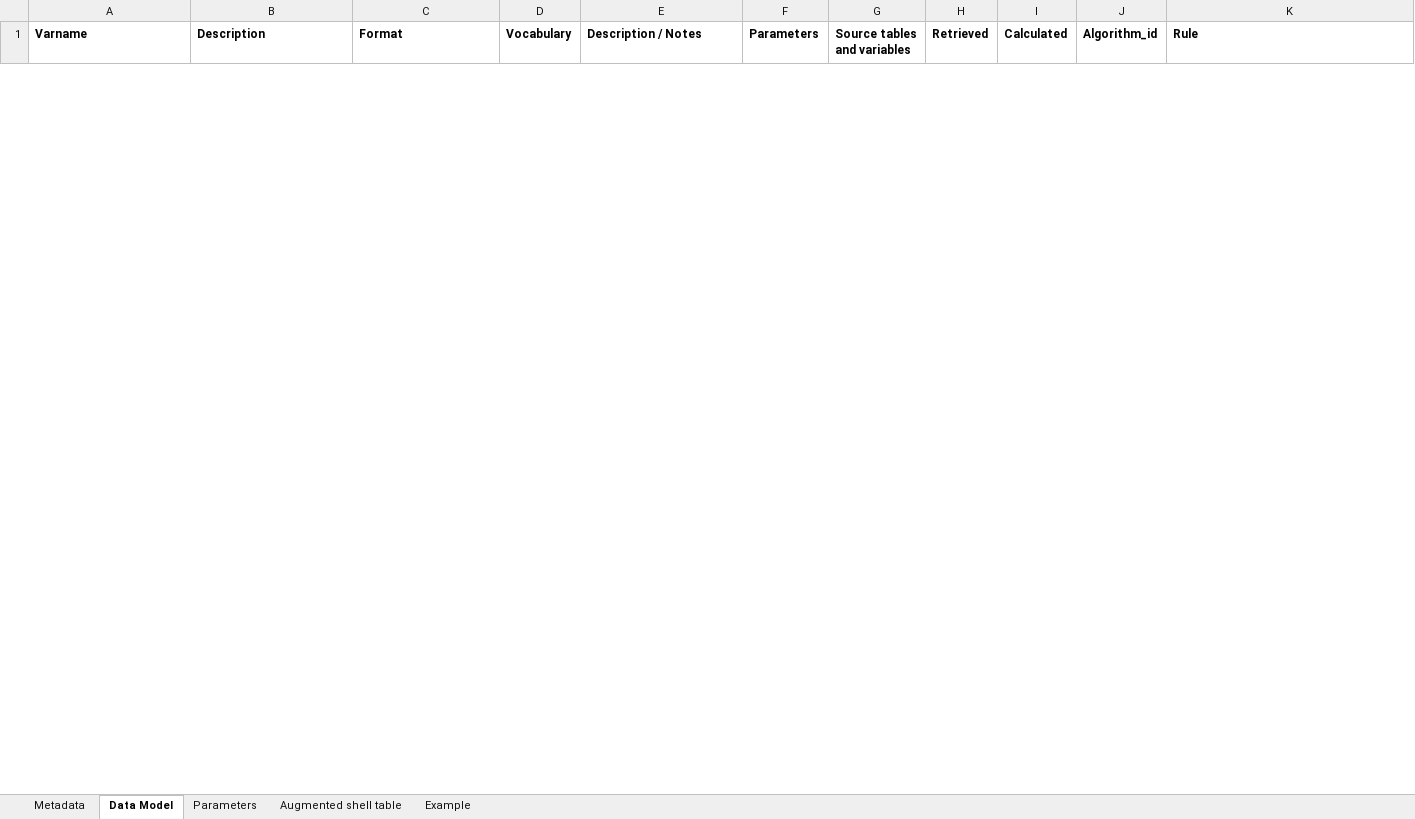
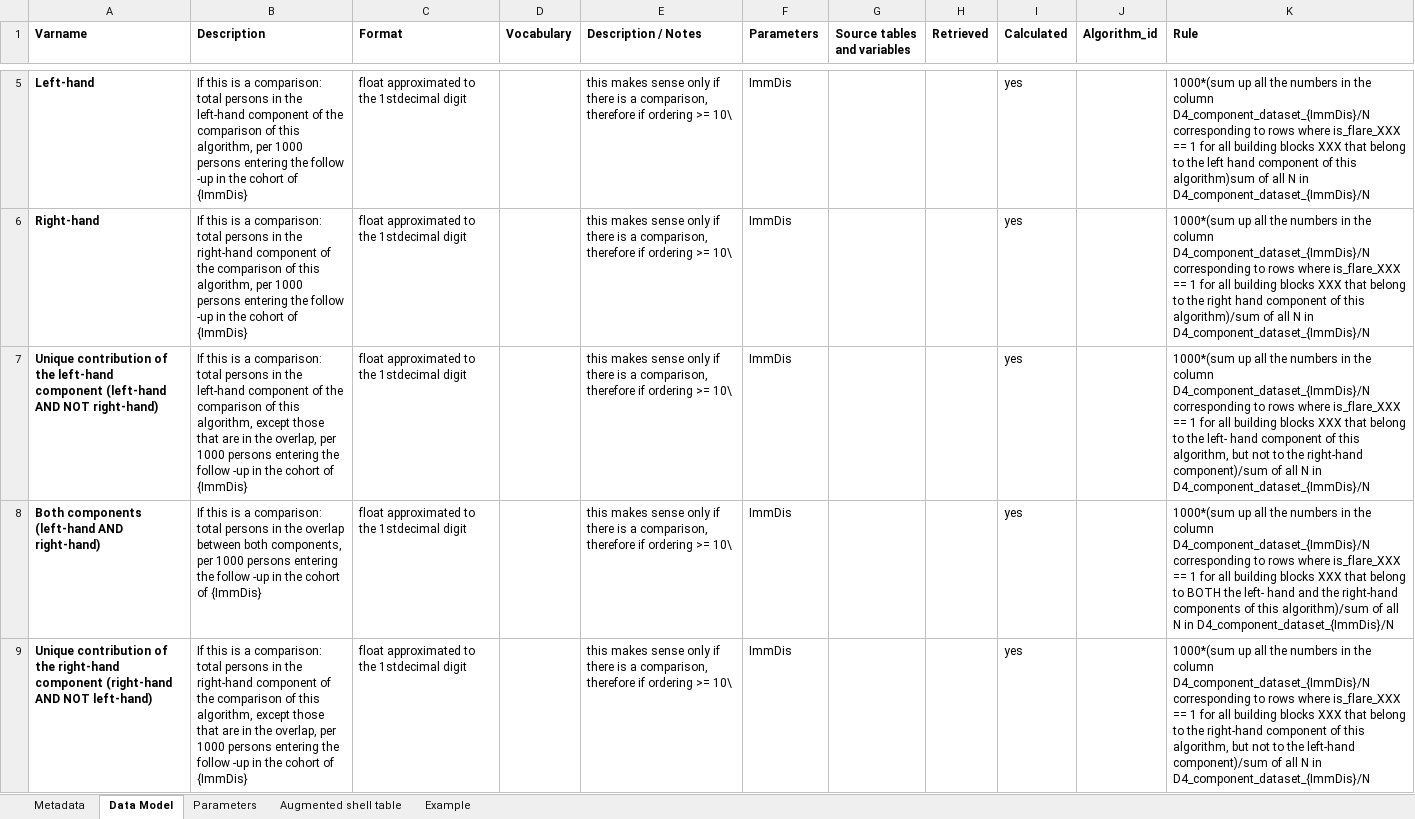
Before and after one commit to VAC4EU/ROC18_Objective_2, an Excel workbook: i_codebooks/D5_Table_6_Impact_of_component_flare_ImmDis.xlsx, sheet Data Model, drawn as a sheet; only a part is shown, gaps mark what is left out; values as stored, in another font and other column widths than the file's, no borders; the diff covers the shown part only; the diff names each change by its address in the sheet, - before the commit and + after, or states it on an @@ line.

Commit message:
datasets for pregnancy

```diff
--- a/i_codebooks/D5_Table_6_Impact_of_component_flare_ImmDis.xlsx (sheet Data Model)
+++ b/i_codebooks/D5_Table_6_Impact_of_component_flare_ImmDis.xlsx (sheet Data Model)
+row 5: Left-hand | If this is a comparison: total persons in the left-hand component of the comparison of this algorithm, per 1000 persons entering the follow -up in the cohort of {ImmDis} | float approximated to the 1stdecimal digit |  | this makes sense only if there is a comparison, therefore if ordering >= 10\ | ImmDis |  |  | yes |  | 1000*(sum up all the numbers in the column D4_component_dataset_{ImmDis}/N corresponding to rows where is_flare_XXX == 1 for all building blocks XXX that belong to the left hand component of this algorithm)sum of all N in D4_component_dataset_{ImmDis}/N
+row 6: Right-hand | If this is a comparison: total persons in the right-hand component of the comparison of this algorithm, per 1000 persons entering the follow -up in the cohort of {ImmDis} | float approximated to the 1stdecimal digit |  | this makes sense only if there is a comparison, therefore if ordering >= 10\ | ImmDis |  |  | yes |  | 1000*(sum up all the numbers in the column D4_component_dataset_{ImmDis}/N corresponding to rows where is_flare_XXX == 1 for all building blocks XXX that belong to the right hand component of this algorithm)/sum of all N in D4_component_dataset_{ImmDis}/N
+row 7: Unique contribution of the left-hand component (left-hand AND NOT right-hand) | If this is a comparison: total persons in the left-hand component of the comparison of this algorithm, except those that are in the overlap, per 1000 persons entering the follow -up in the cohort of {ImmDis} | float approximated to the 1stdecimal digit |  | this makes sense only if there is a comparison, therefore if ordering >= 10\ | ImmDis |  |  | yes |  | 1000*(sum up all the numbers in the column D4_component_dataset_{ImmDis}/N corresponding to rows where is_flare_XXX == 1 for all building blocks XXX that belong to the left- hand component of this algorithm, but not to the right-hand component)/sum of all N in D4_component_dataset_{ImmDis}/N
+row 8: Both components (left-hand AND right-hand) | If this is a comparison: total persons in the overlap between both components, per 1000 persons entering the follow -up in the cohort of {ImmDis} | float approximated to the 1stdecimal digit |  | this makes sense only if there is a comparison, therefore if ordering >= 10\ | ImmDis |  |  | yes |  | 1000*(sum up all the numbers in the column D4_component_dataset_{ImmDis}/N corresponding to rows where is_flare_XXX == 1 for all building blocks XXX that belong to BOTH the left- hand and the right-hand components of this algorithm)/sum of all N in D4_component_dataset_{ImmDis}/N
+row 9: Unique contribution of the right-hand component (right-hand AND NOT left-hand) | If this is a comparison: total persons in the right-hand component of the comparison of this algorithm, except those that are in the overlap, per 1000 persons entering the follow -up in the cohort of {ImmDis} | float approximated to the 1stdecimal digit |  | this makes sense only if there is a comparison, therefore if ordering >= 10\ | ImmDis |  |  | yes |  | 1000*(sum up all the numbers in the column D4_component_dataset_{ImmDis}/N corresponding to rows where is_flare_XXX == 1 for all building blocks XXX that belong to the right-hand component of this algorithm, but not to the left-hand component)/sum of all N in D4_component_dataset_{ImmDis}/N
```
Also changed, not shown: 3 added rows and 1 removed row elsewhere in this sheet, sheet Example, sheet Augmented shell table, sheet Parameters, sheet Metadata, i_codebooks/00_index.xlsx, i_codebooks/D5_Table_4_IR_ImmDis.xlsx, 2 other files.
